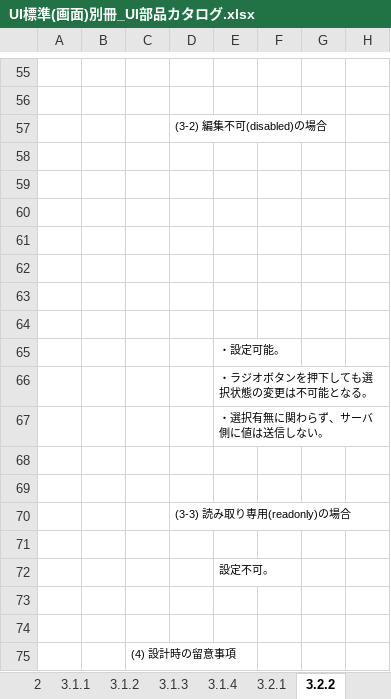
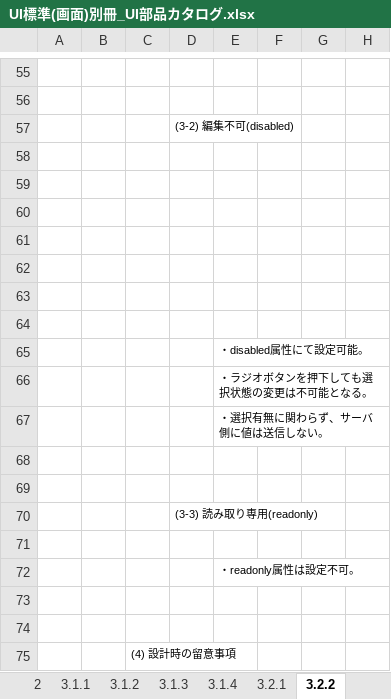
Before and after one commit to Fintan-contents/nablarch-system-development-guide, an Excel workbook: サンプルプロジェクト/設計書/A1_プロジェクト管理システム/020_方式設計/020_開発標準/010_設計標準/UI標準(画面)別冊_UI部品カタログ.xlsx, sheet 3.2.2, drawn as a sheet; only a part is shown, gaps mark what is left out; values as stored, in another font and other column widths than the file's, no borders; charts and pictures not drawn; the diff names each change by its address in the sheet, - before the commit and + after, or states it on an @@ line.

Commit message:
編集不可、読み取り専用の説明を全体的に見直し

```diff
--- a/サンプルプロジェクト/設計書/A1_プロジェクト管理システム/020_方式設計/020_開発標準/010_設計標準/UI標準(画面)別冊_UI部品カタログ.xlsx (sheet 3.2.2)
+++ b/サンプルプロジェクト/設計書/A1_プロジェクト管理システム/020_方式設計/020_開発標準/010_設計標準/UI標準(画面)別冊_UI部品カタログ.xlsx (sheet 3.2.2)
-D57: (3-2) 編集不可(disabled)の場合
+D57: (3-2) 編集不可(disabled)
-E65: ・設定可能。
+E65: ・disabled属性にて設定可能。
-D70: (3-3) 読み取り専用(readonly)の場合
+D70: (3-3) 読み取り専用(readonly)
-E72: 設定不可。
+E72: ・readonly属性は設定不可。
```
Also changed, not shown: sheet 3.1.4, sheet 3.1.1, sheet 3.1.2, sheet 3.1.3, sheet 3.2.3, sheet 3.2.4, 1 more sheet.
